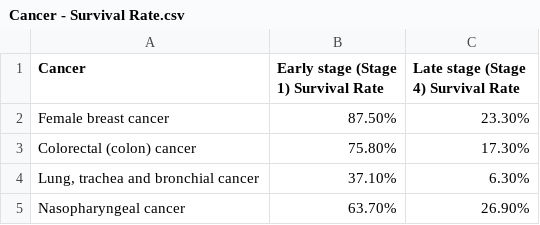
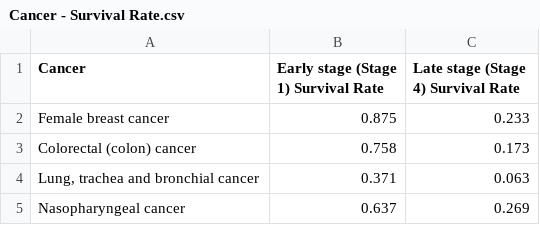
Before and after one commit to Bshi0022/FIT3179, a CSV file: FIT3179 - A2/Cancer - Survival Rate.csv, drawn as a sheet; the diff names each change by its address in the sheet, - before the commit and + after, or states it on an @@ line.

Commit message:
update cancer survival rate data

```diff
--- a/FIT3179 - A2/Cancer - Survival Rate.csv
+++ b/FIT3179 - A2/Cancer - Survival Rate.csv
-B2: 87.50%
+B2: 0.875
-C2: 23.30%
+C2: 0.233
-B3: 75.80%
+B3: 0.758
-C3: 17.30%
+C3: 0.173
-B4: 37.10%
+B4: 0.371
-C4: 6.30%
+C4: 0.063
-B5: 63.70%
+B5: 0.637
-C5: 26.90%
+C5: 0.269
```
